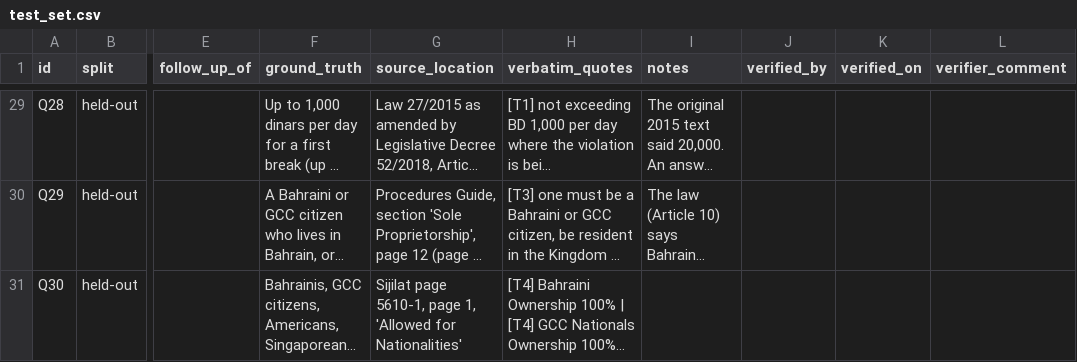
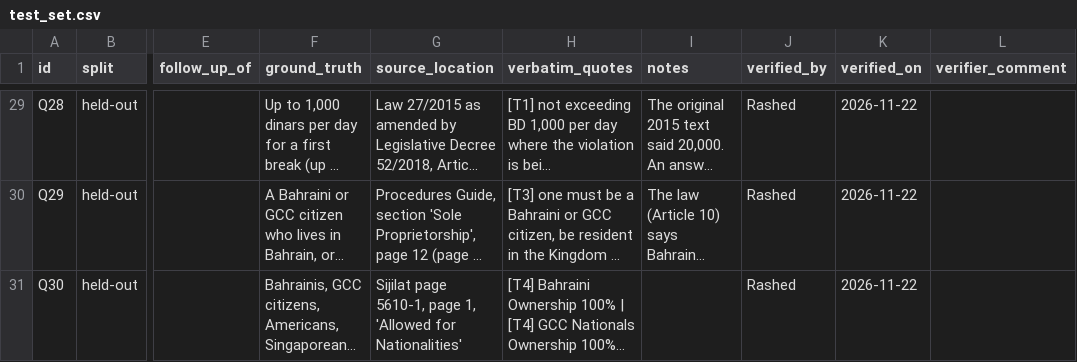
Before and after one commit to Kha73k/IT8413-Group-Project-, a CSV file: evaluation/test_set.csv, drawn as a sheet; only a part is shown, gaps mark what is left out; long unchanged cells end in …; the diff covers the shown part only; the diff names each change by its address in the sheet, - before the commit and + after, or states it on an @@ line.

```diff
--- a/evaluation/test_set.csv
+++ b/evaluation/test_set.csv
-J29:J31 (verified_by): (empty)
+J29:J31 (verified_by): Rashed
-K29:K31 (verified_on): (empty)
+K29:K31 (verified_on): 2026-11-22
```
Also changed, not shown: 55 edited cells elsewhere in this file.
